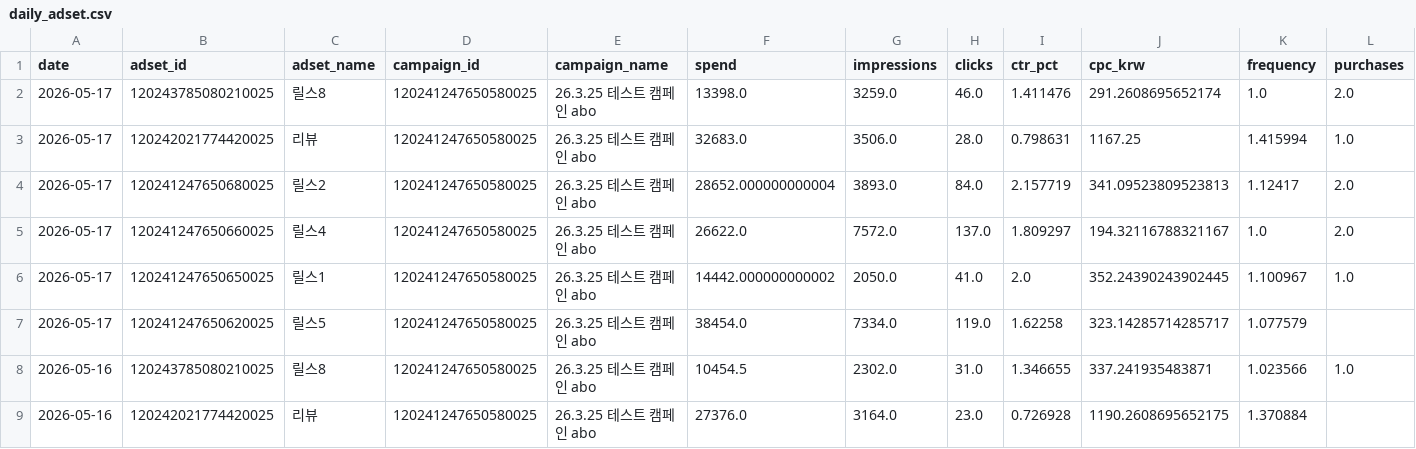
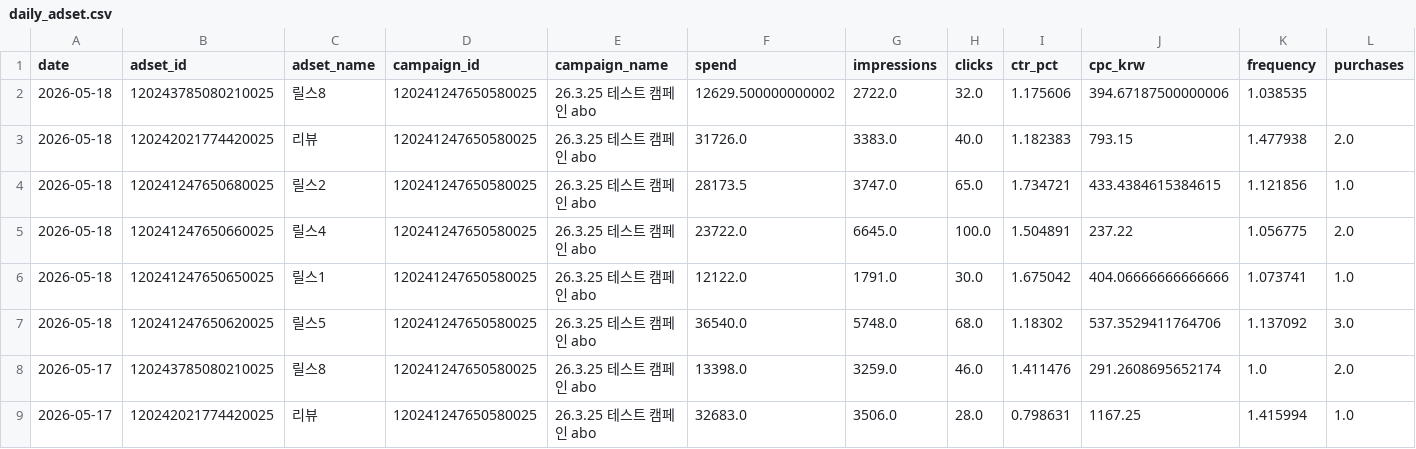
Before and after one commit to osh805050-lgtm/heavylover-automation, a CSV file: data/meta_ads/daily_adset.csv, drawn as a sheet; only a part is shown; the shorter side is filled out with more unchanged rows; rows hold the shown columns only; the diff names each change by its address in the sheet, - before the commit and + after, or states it on an @@ line.

```diff
--- a/data/meta_ads/daily_adset.csv
+++ b/data/meta_ads/daily_adset.csv
+row 2: 2026-05-18 | 120243785080210025 | 릴스8 | 120241247650580025 | 26.3.25 테스트 캠페인 abo | 12629.500000000002 | 2722.0 | 32.0 | 1.175606 | 394.67187500000006 | 1.038535
+row 3: 2026-05-18 | 120242021774420025 | 리뷰 | 120241247650580025 | 26.3.25 테스트 캠페인 abo | 31726.0 | 3383.0 | 40.0 | 1.182383 | 793.15 | 1.477938 | 2.0
+row 4: 2026-05-18 | 120241247650680025 | 릴스2 | 120241247650580025 | 26.3.25 테스트 캠페인 abo | 28173.5 | 3747.0 | 65.0 | 1.734721 | 433.4384615384615 | 1.121856 | 1.0
+row 5: 2026-05-18 | 120241247650660025 | 릴스4 | 120241247650580025 | 26.3.25 테스트 캠페인 abo | 23722.0 | 6645.0 | 100.0 | 1.504891 | 237.22 | 1.056775 | 2.0
+row 6: 2026-05-18 | 120241247650650025 | 릴스1 | 120241247650580025 | 26.3.25 테스트 캠페인 abo | 12122.0 | 1791.0 | 30.0 | 1.675042 | 404.06666666666666 | 1.073741 | 1.0
+row 7: 2026-05-18 | 120241247650620025 | 릴스5 | 120241247650580025 | 26.3.25 테스트 캠페인 abo | 36540.0 | 5748.0 | 68.0 | 1.18302 | 537.3529411764706 | 1.137092 | 3.0
```
Also changed, not shown: data/meta_ads/daily.csv, data/meta_ads/daily_campaign.csv, 1 other file.
